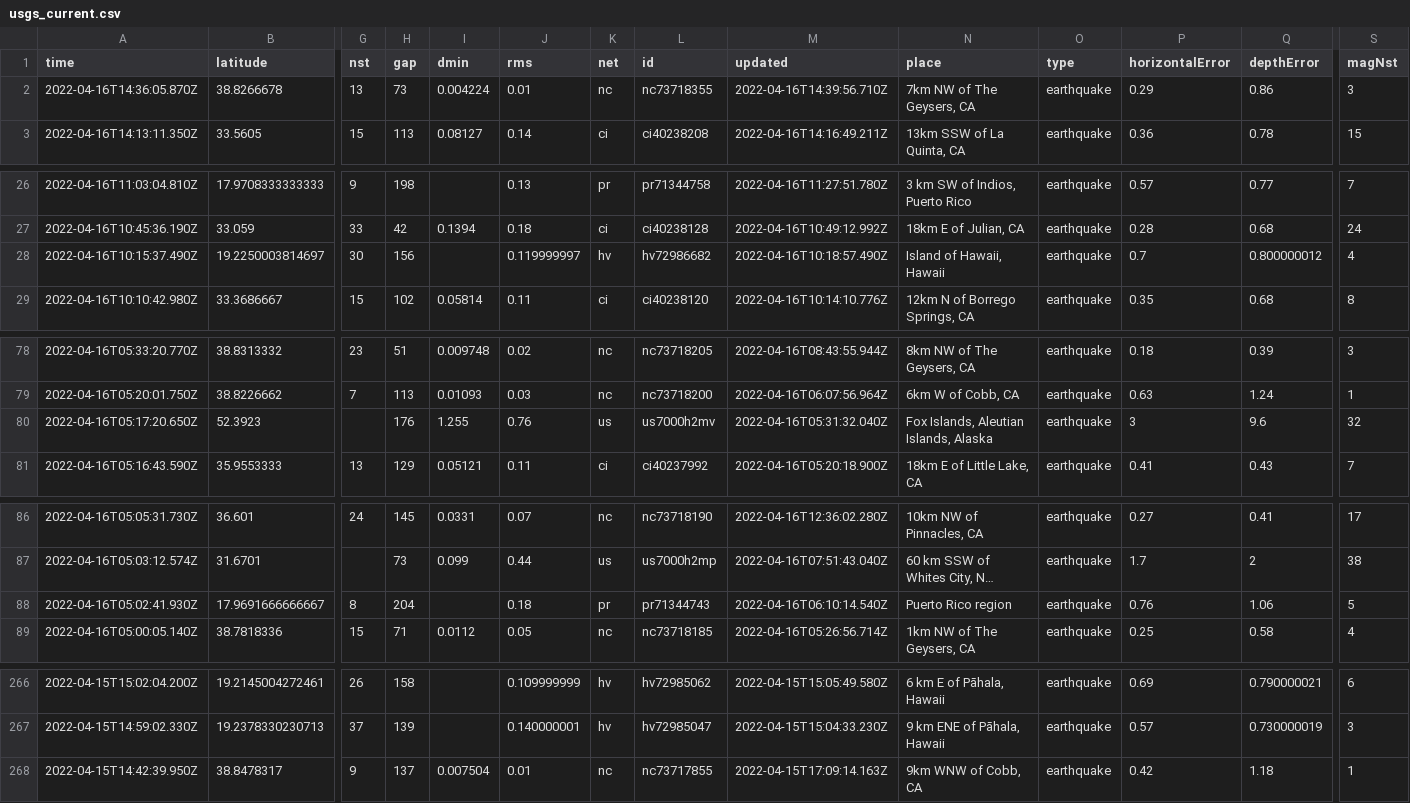
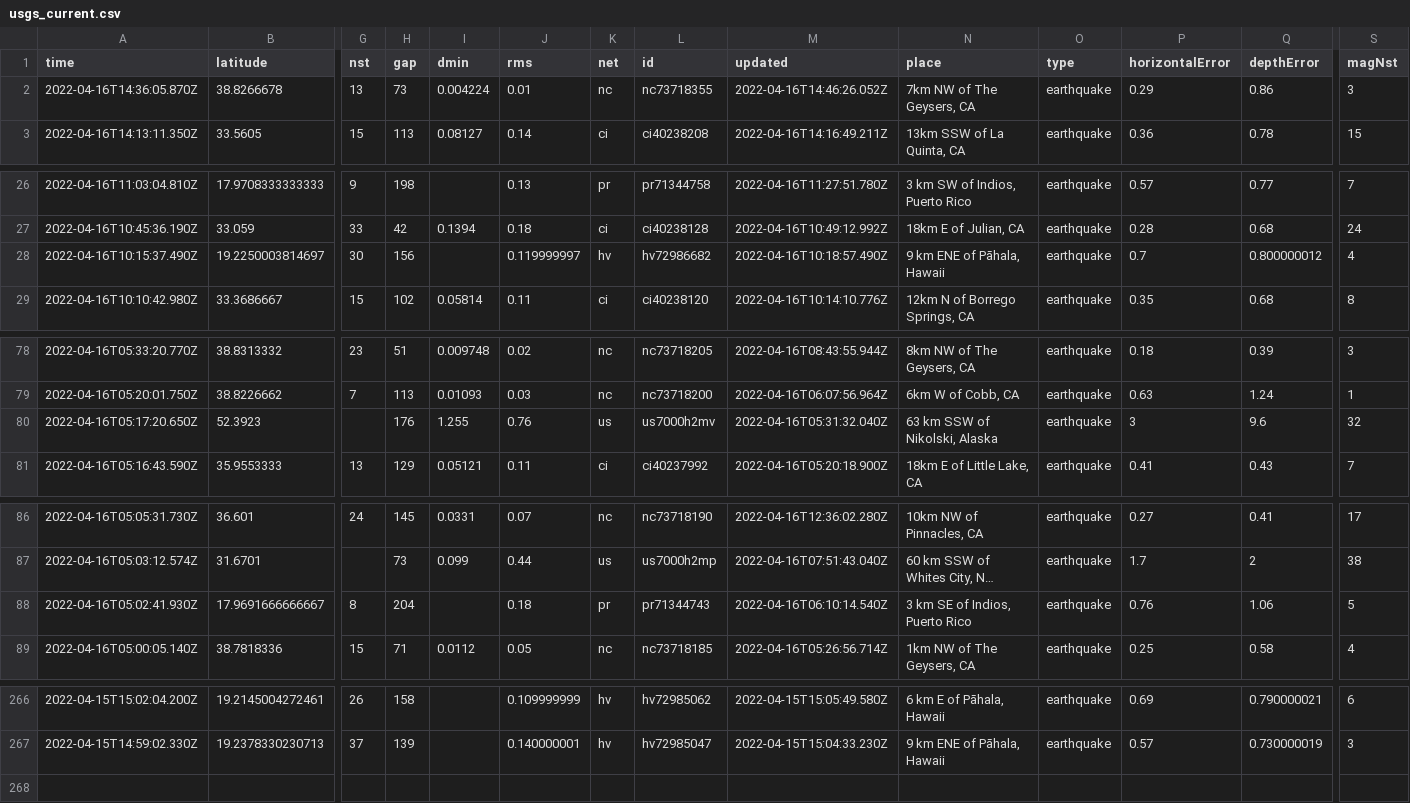
Before and after one commit to invisibae/nicar22-github-actions, a CSV file: usgs_current.csv, drawn as a sheet; only a part is shown, gaps mark what is left out; long unchanged cells end in …; rows hold the shown columns only; the diff covers the shown part only; the diff names each change by its address in the sheet, - before the commit and + after, or states it on an @@ line.

```diff
--- a/usgs_current.csv
+++ b/usgs_current.csv
-M2 (updated): 2022-04-16T14:39:56.710Z
+M2 (updated): 2022-04-16T14:46:26.052Z
-N28 (place): Island of Hawaii, Hawaii
+N28 (place): 9 km ENE of Pāhala, Hawaii
-N80 (place): Fox Islands, Aleutian Islands, Alaska
+N80 (place): 63 km SSW of Nikolski, Alaska
-N88 (place): Puerto Rico region
+N88 (place): 3 km SE of Indios, Puerto Rico
-row 268: 2022-04-15T14:42:39.950Z | 38.8478317 | 9 | 137 | 0.007504 | 0.01 | nc | nc73717855 | 2022-04-15T17:09:14.163Z | 9km WNW of Cobb, CA | earthquake | 0.42 | 1.18 | 1
```
Also changed, not shown: 3 edited cells elsewhere in this file.
